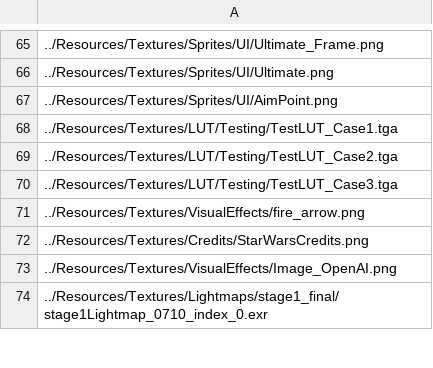
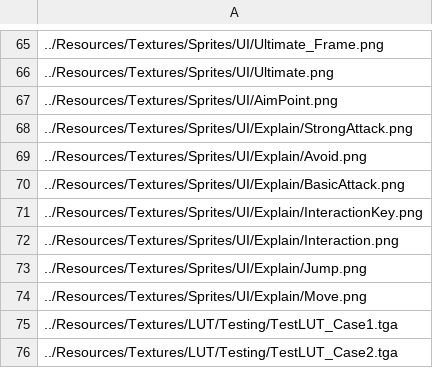
Before and after one commit to ParagonGA4th/GAFinalProject, a CSV file: ParagonEngine/ResourceList/1_Texture2D.csv, drawn as a sheet; only a part is shown, gaps mark what is left out; the shorter side is filled out with more unchanged rows; the diff names each change by its address in the sheet, - before the commit and + after, or states it on an @@ line.

```diff
--- a/ParagonEngine/ResourceList/1_Texture2D.csv
+++ b/ParagonEngine/ResourceList/1_Texture2D.csv
+row 68: ../Resources/Textures/Sprites/UI/Explain/StrongAttack.png
+row 69: ../Resources/Textures/Sprites/UI/Explain/Avoid.png
+row 70: ../Resources/Textures/Sprites/UI/Explain/BasicAttack.png
+row 71: ../Resources/Textures/Sprites/UI/Explain/InteractionKey.png
+row 72: ../Resources/Textures/Sprites/UI/Explain/Interaction.png
+row 73: ../Resources/Textures/Sprites/UI/Explain/Jump.png
+row 74: ../Resources/Textures/Sprites/UI/Explain/Move.png
```
Also changed, not shown: 5 other files.
